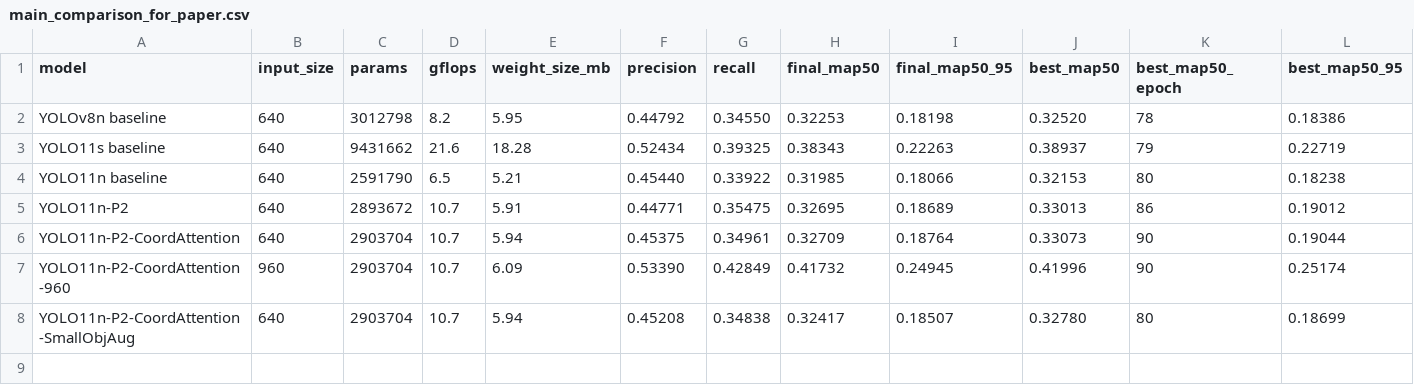
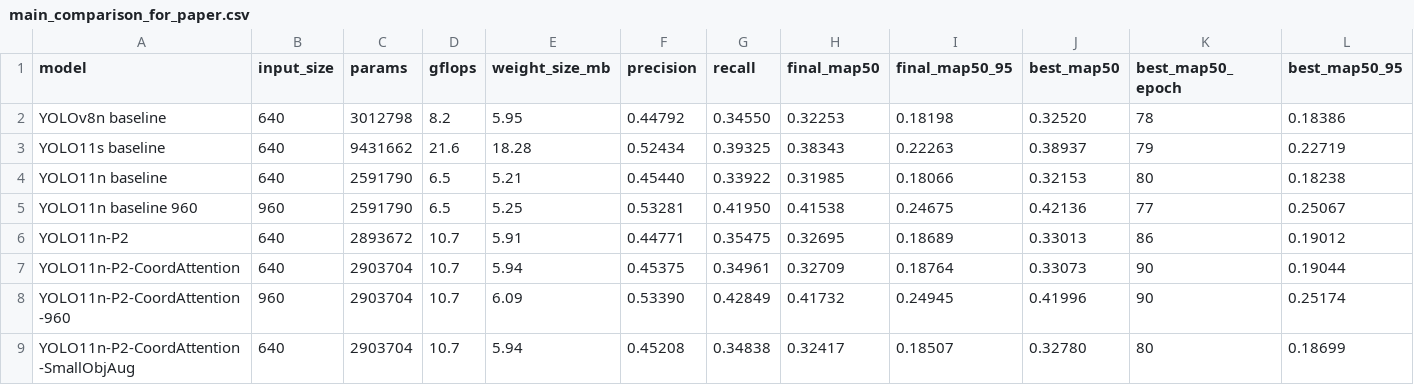
Before and after one commit to Jeremy0508-art/yolo-visdrone-project, a CSV file: paper/tables/main_comparison_for_paper.csv, drawn as a sheet; only a part is shown; rows hold the shown columns only; the diff names each change by its address in the sheet, - before the commit and + after, or states it on an @@ line.

```diff
--- a/paper/tables/main_comparison_for_paper.csv
+++ b/paper/tables/main_comparison_for_paper.csv
+row 5: YOLO11n baseline 960 | 960 | 2591790 | 6.5 | 5.25 | 0.53281 | 0.41950 | 0.41538 | 0.24675 | 0.42136 | 77 | 0.25067
```
Also changed, not shown: paper/tables/ablation_results.csv, paper/tables/cea_experiment_status.csv, 37 other files.
